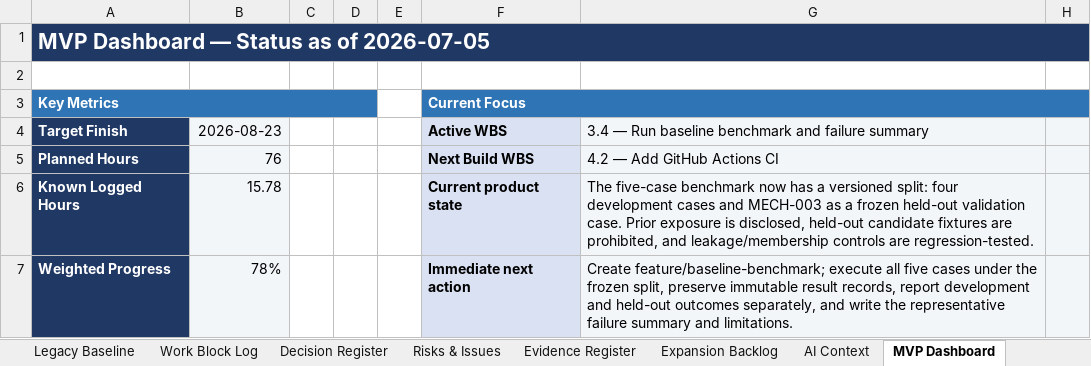
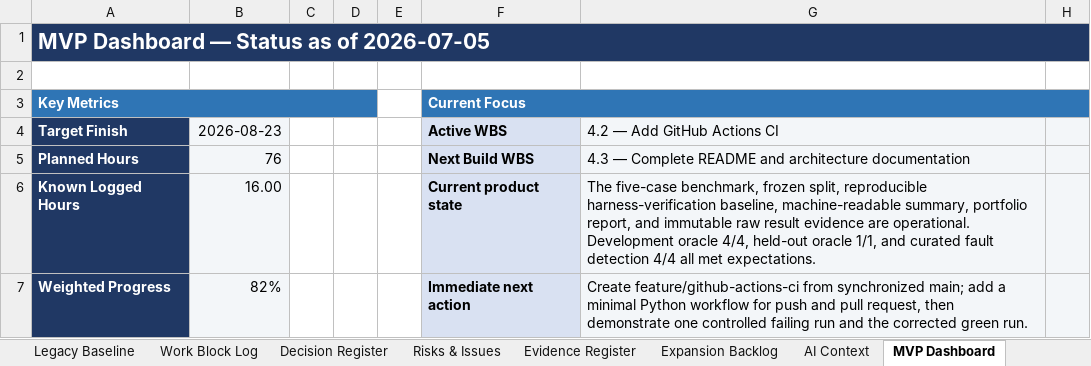
Before and after one commit to Jason-Jensen/mechanical-technical-document-evaluation-harness, an Excel workbook: gantt.xlsx, sheet MVP Dashboard, drawn as a sheet; only a part is shown; values as stored, in another font and other column widths than the file's, no borders; charts and pictures and conditional formats not drawn; the diff covers the shown part only; the diff names each change by its address in the sheet, - before the commit and + after, or states it on an @@ line.

```diff
--- a/gantt.xlsx (sheet MVP Dashboard)
+++ b/gantt.xlsx (sheet MVP Dashboard)
-G4: 3.4 — Run baseline benchmark and failure summary
+G4: 4.2 — Add GitHub Actions CI
-G5: 4.2 — Add GitHub Actions CI
+G5: 4.3 — Complete README and architecture documentation
-B6: 15.78
+B6: 16.00
-G6: The five-case benchmark now has a versioned split: four development cases and MECH-003 as a frozen held-out validation case. Prior exposure is disclosed, held-out candidate fixtures are prohibited, and leakage/membership controls are regression-tested.
+G6: The five-case benchmark, frozen split, reproducible harness-verification baseline, machine-readable summary, portfolio report, and immutable raw result evidence are operational. Development oracle 4/4, held-out oracle 1/1, and curated fault detection 4/4 all met expectations.
-B7: 78%
+B7: 82%
-G7: Create feature/baseline-benchmark; execute all five cases under the frozen split, preserve immutable result records, report development and held-out outcomes separately, and write the representative failure summary and limitations.
+G7: Create feature/github-actions-ci from synchronized main; add a minimal Python workflow for push and pull request, then demonstrate one controlled failing run and the corrected green run.
```
Also changed, not shown: 22 edited cells elsewhere in this sheet, sheet Weekly Control, sheet AI Context, sheet Work Block Log, sheet Detailed Gantt, sheet Evidence Register, sheet Decision Register, 5 more sheets, charts or pictures.
